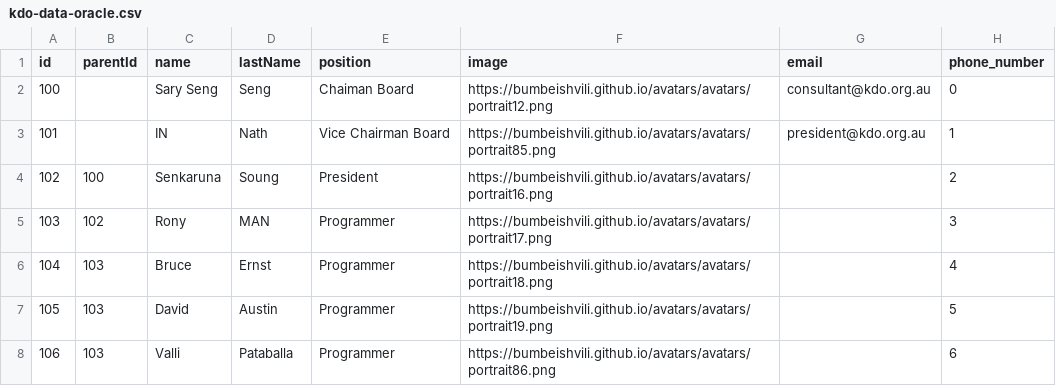
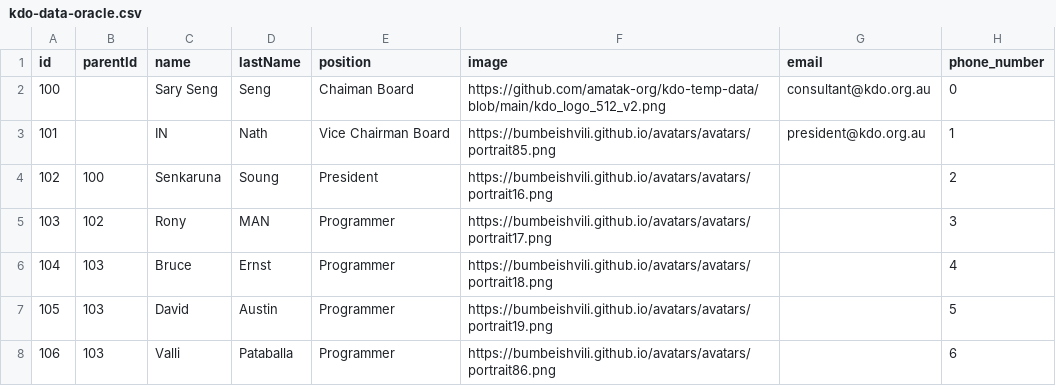
Before and after one commit to amatak-org/kdo-temp-data, a CSV file: kdo-data-oracle.csv, drawn as a sheet; only a part is shown; the diff names each change by its address in the sheet, - before the commit and + after, or states it on an @@ line.

Commit message:
Update kdo-data-oracle.csv

```diff
--- a/kdo-data-oracle.csv
+++ b/kdo-data-oracle.csv
-F2 (image): https://bumbeishvili.github.io/avatars/avatars/portrait12.png
+F2 (image): https://github.com/amatak-org/kdo-temp-data/blob/main/kdo_logo_512_v2.png
```
